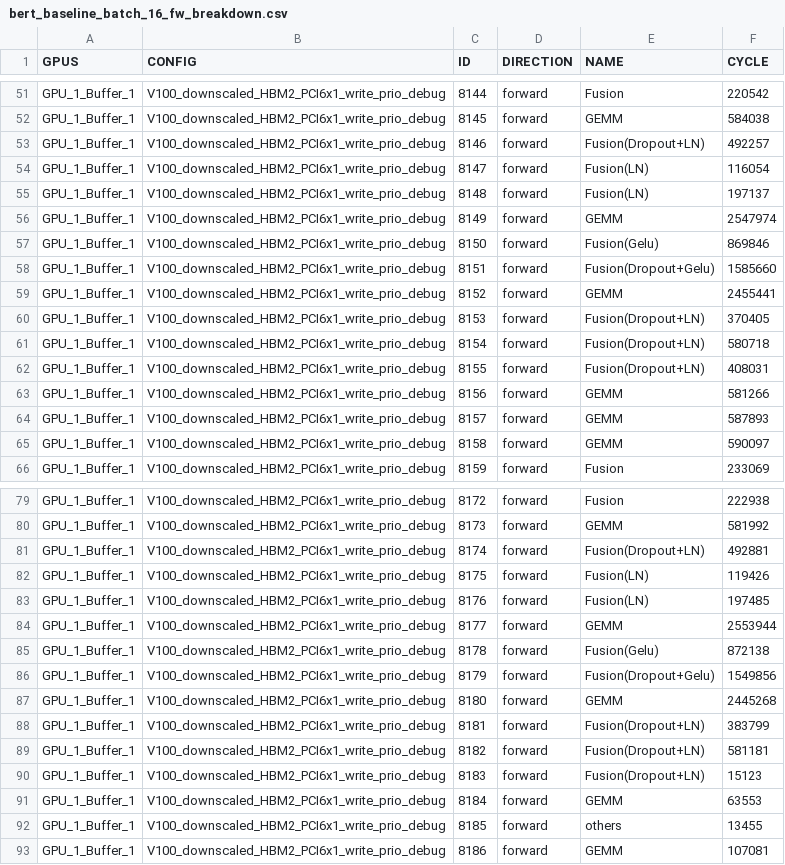
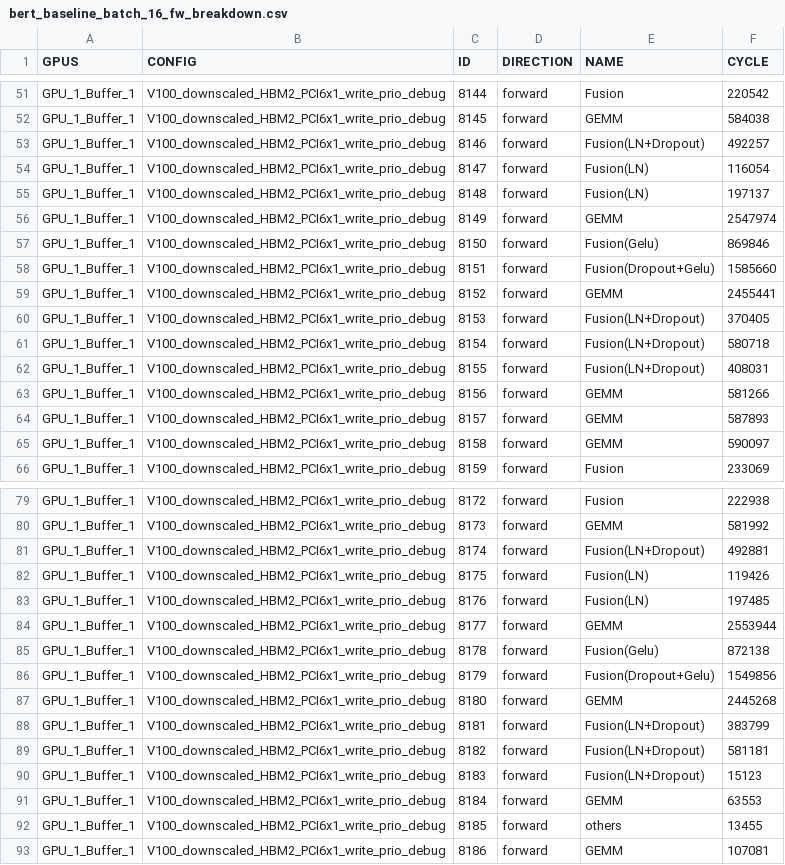
Before and after one commit to JueonPark/HLO_breakdown, a CSV file: breakdown_result/bert_baseline_batch_16_fw_breakdown.csv, drawn as a sheet; only a part is shown, gaps mark what is left out.

```diff
--- a/breakdown_result/bert_baseline_batch_16_fw_breakdown.csv
+++ b/breakdown_result/bert_baseline_batch_16_fw_breakdown.csv
@@ -52,3 +52,3 @@ GPU_1_Buffer_1,V100_downscaled_HBM2_PCI6x1_write_prio_debug,8144,forward,Fusion,
 GPU_1_Buffer_1,V100_downscaled_HBM2_PCI6x1_write_prio_debug,8145,forward,GEMM,584038
-GPU_1_Buffer_1,V100_downscaled_HBM2_PCI6x1_write_prio_debug,8146,forward,Fusion(Dropout+LN),492257
+GPU_1_Buffer_1,V100_downscaled_HBM2_PCI6x1_write_prio_debug,8146,forward,Fusion(LN+Dropout),492257
 GPU_1_Buffer_1,V100_downscaled_HBM2_PCI6x1_write_prio_debug,8147,forward,Fusion(LN),116054
@@ -59,5 +59,5 @@ GPU_1_Buffer_1,V100_downscaled_HBM2_PCI6x1_write_prio_debug,8151,forward,Fusion(
 GPU_1_Buffer_1,V100_downscaled_HBM2_PCI6x1_write_prio_debug,8152,forward,GEMM,2455441
-GPU_1_Buffer_1,V100_downscaled_HBM2_PCI6x1_write_prio_debug,8153,forward,Fusion(Dropout+LN),370405
-GPU_1_Buffer_1,V100_downscaled_HBM2_PCI6x1_write_prio_debug,8154,forward,Fusion(Dropout+LN),580718
-GPU_1_Buffer_1,V100_downscaled_HBM2_PCI6x1_write_prio_debug,8155,forward,Fusion(Dropout+LN),408031
+GPU_1_Buffer_1,V100_downscaled_HBM2_PCI6x1_write_prio_debug,8153,forward,Fusion(LN+Dropout),370405
+GPU_1_Buffer_1,V100_downscaled_HBM2_PCI6x1_write_prio_debug,8154,forward,Fusion(LN+Dropout),580718
+GPU_1_Buffer_1,V100_downscaled_HBM2_PCI6x1_write_prio_debug,8155,forward,Fusion(LN+Dropout),408031
 GPU_1_Buffer_1,V100_downscaled_HBM2_PCI6x1_write_prio_debug,8156,forward,GEMM,581266
@@ -80,3 +80,3 @@ GPU_1_Buffer_1,V100_downscaled_HBM2_PCI6x1_write_prio_debug,8172,forward,Fusion,
 GPU_1_Buffer_1,V100_downscaled_HBM2_PCI6x1_write_prio_debug,8173,forward,GEMM,581992
-GPU_1_Buffer_1,V100_downscaled_HBM2_PCI6x1_write_prio_debug,8174,forward,Fusion(Dropout+LN),492881
+GPU_1_Buffer_1,V100_downscaled_HBM2_PCI6x1_write_prio_debug,8174,forward,Fusion(LN+Dropout),492881
 GPU_1_Buffer_1,V100_downscaled_HBM2_PCI6x1_write_prio_debug,8175,forward,Fusion(LN),119426
@@ -87,5 +87,5 @@ GPU_1_Buffer_1,V100_downscaled_HBM2_PCI6x1_write_prio_debug,8179,forward,Fusion(
 GPU_1_Buffer_1,V100_downscaled_HBM2_PCI6x1_write_prio_debug,8180,forward,GEMM,2445268
-GPU_1_Buffer_1,V100_downscaled_HBM2_PCI6x1_write_prio_debug,8181,forward,Fusion(Dropout+LN),383799
-GPU_1_Buffer_1,V100_downscaled_HBM2_PCI6x1_write_prio_debug,8182,forward,Fusion(Dropout+LN),581181
-GPU_1_Buffer_1,V100_downscaled_HBM2_PCI6x1_write_prio_debug,8183,forward,Fusion(Dropout+LN),15123
+GPU_1_Buffer_1,V100_downscaled_HBM2_PCI6x1_write_prio_debug,8181,forward,Fusion(LN+Dropout),383799
+GPU_1_Buffer_1,V100_downscaled_HBM2_PCI6x1_write_prio_debug,8182,forward,Fusion(LN+Dropout),581181
+GPU_1_Buffer_1,V100_downscaled_HBM2_PCI6x1_write_prio_debug,8183,forward,Fusion(LN+Dropout),15123
 GPU_1_Buffer_1,V100_downscaled_HBM2_PCI6x1_write_prio_debug,8184,forward,GEMM,63553
```
Also changed, not shown: breakdown_result/bert_baseline_batch_16_bw_breakdown.csv, breakdown_result/bert_ndp_batch_16_bw_breakdown.csv, 8 other files.
